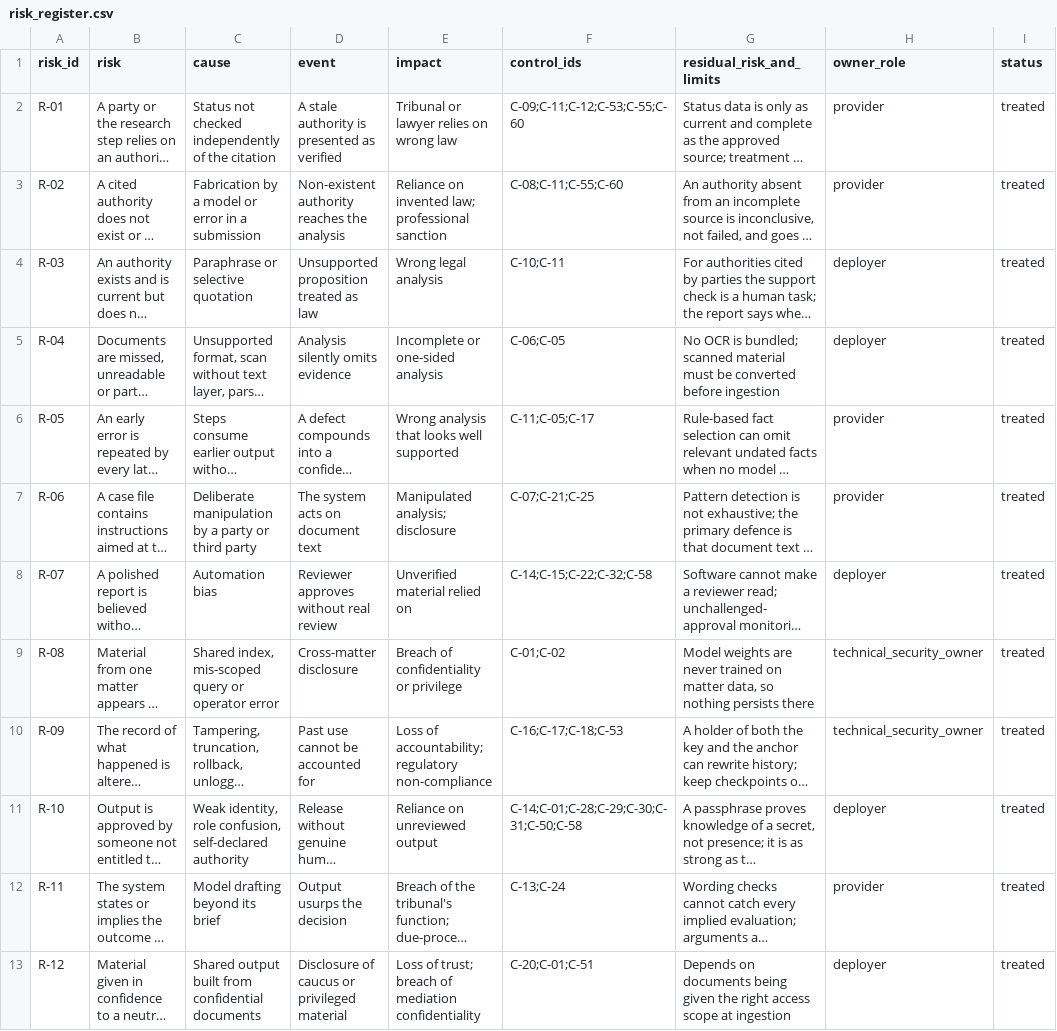
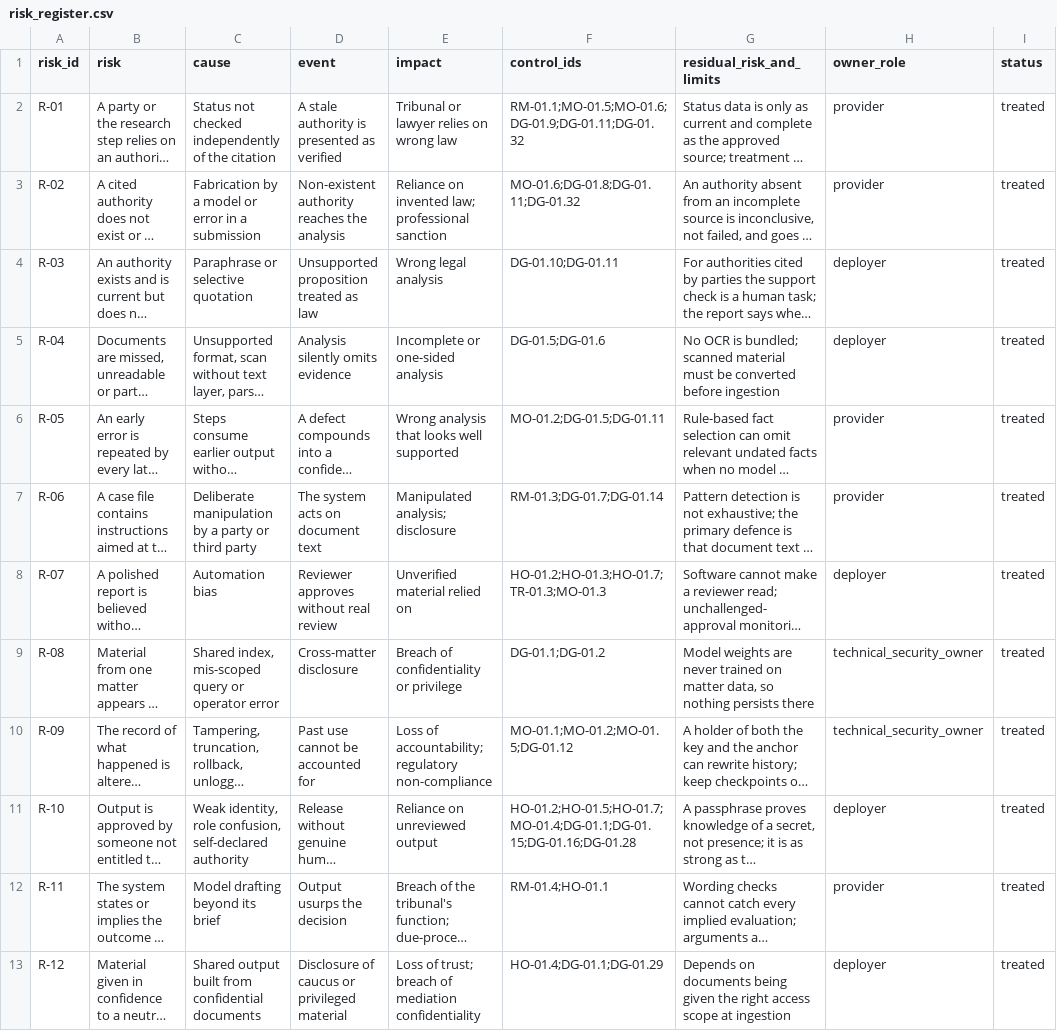
Before and after one commit to ShadowESC95/ELI_Legal, a CSV file: src/eli_legal/governance/registers/risk_register.csv, drawn as a sheet; only a part is shown; long unchanged cells end in …; the diff covers the shown part only; the diff names each change by its address in the sheet, - before the commit and + after, or states it on an @@ line.

```diff
--- a/src/eli_legal/governance/registers/risk_register.csv
+++ b/src/eli_legal/governance/registers/risk_register.csv
-F2 (control_ids): C-09;C-11;C-12;C-53;C-55;C-60
+F2 (control_ids): RM-01.1;MO-01.5;MO-01.6;DG-01.9;DG-01.11;DG-01.32
-F3 (control_ids): C-08;C-11;C-55;C-60
+F3 (control_ids): MO-01.6;DG-01.8;DG-01.11;DG-01.32
-F4 (control_ids): C-10;C-11
+F4 (control_ids): DG-01.10;DG-01.11
-F5 (control_ids): C-06;C-05
+F5 (control_ids): DG-01.5;DG-01.6
-F6 (control_ids): C-11;C-05;C-17
+F6 (control_ids): MO-01.2;DG-01.5;DG-01.11
-F7 (control_ids): C-07;C-21;C-25
+F7 (control_ids): RM-01.3;DG-01.7;DG-01.14
-F8 (control_ids): C-14;C-15;C-22;C-32;C-58
+F8 (control_ids): HO-01.2;HO-01.3;HO-01.7;TR-01.3;MO-01.3
-F9 (control_ids): C-01;C-02
+F9 (control_ids): DG-01.1;DG-01.2
-F10 (control_ids): C-16;C-17;C-18;C-53
+F10 (control_ids): MO-01.1;MO-01.2;MO-01.5;DG-01.12
-F11 (control_ids): C-14;C-01;C-28;C-29;C-30;C-31;C-50;C-58
+F11 (control_ids): HO-01.2;HO-01.5;HO-01.7;MO-01.4;DG-01.1;DG-01.15;DG-01.16;DG-01.28
-F12 (control_ids): C-13;C-24
+F12 (control_ids): RM-01.4;HO-01.1
-F13 (control_ids): C-20;C-01;C-51
+F13 (control_ids): HO-01.4;DG-01.1;DG-01.29
```
Also changed, not shown: 12 edited cells elsewhere in this file, src/eli_legal/governance/registers/control_register.csv, src/eli_legal/governance/registers/requirements_register.csv, 39 other files.
